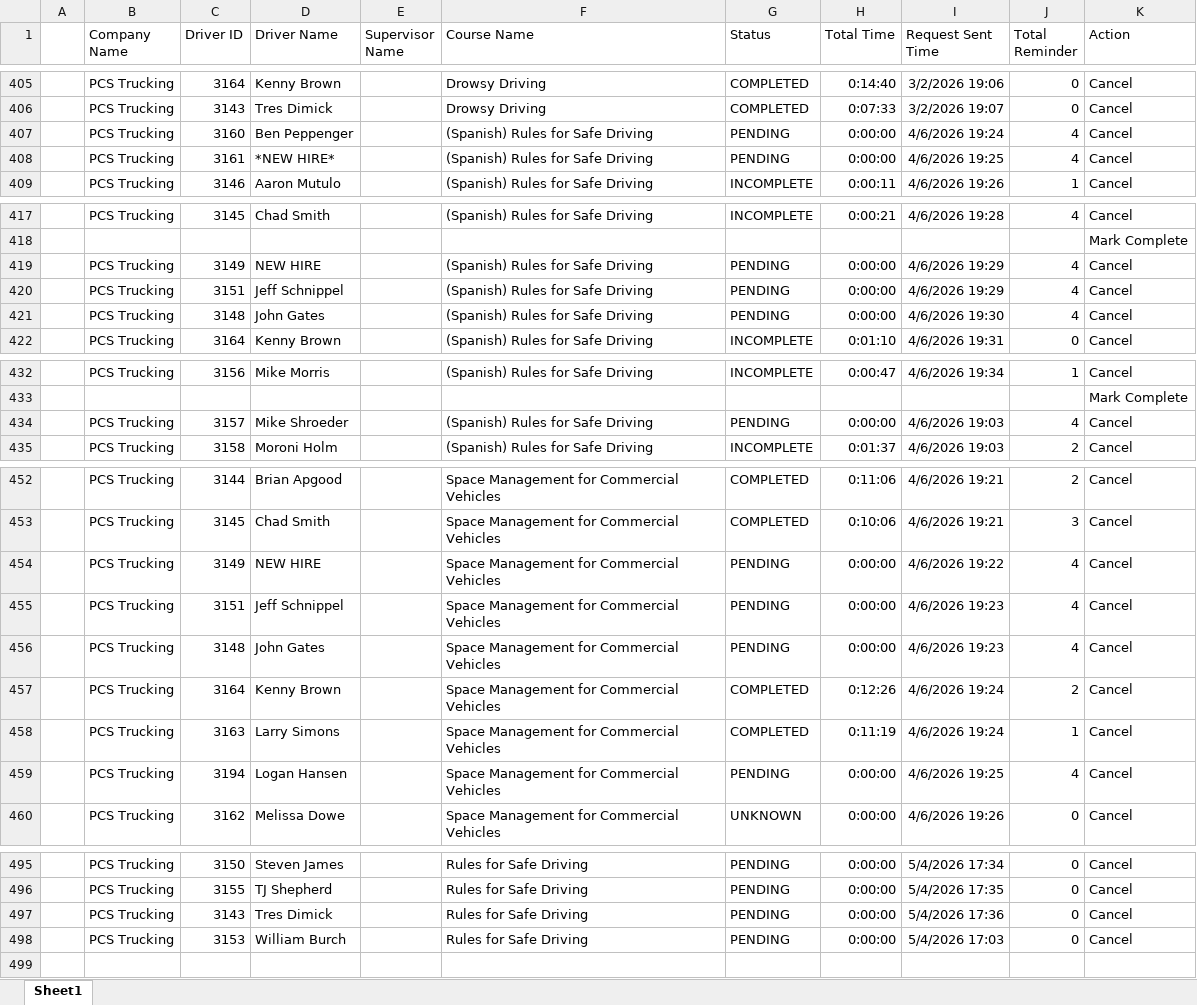
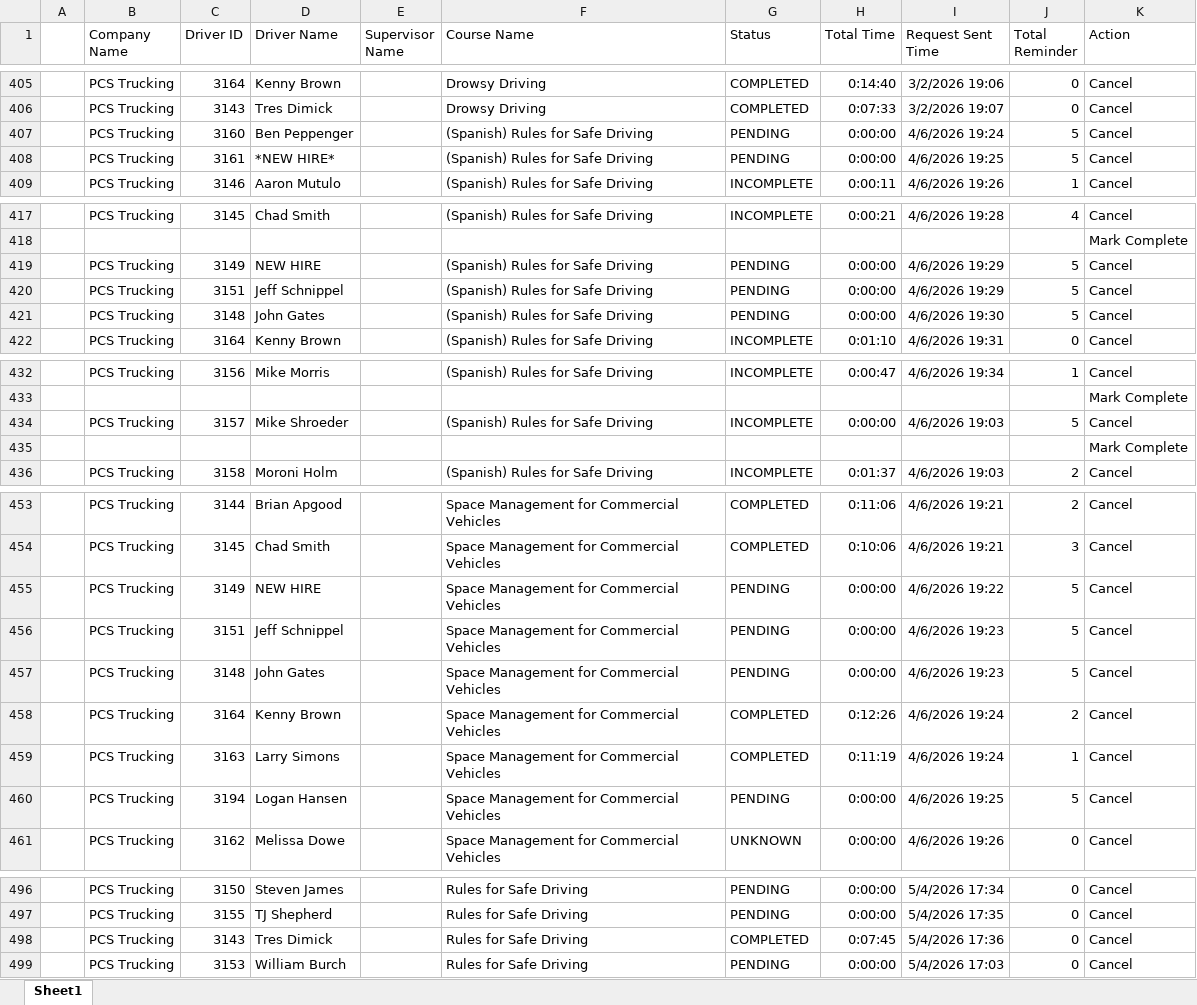
Before and after one commit to jmullins-DEN/PCS-Trucking, an Excel workbook: training.xlsx, sheet Sheet1, drawn as a sheet; only a part is shown, gaps mark what is left out; values as stored, in another font and other column widths than the file's, no borders; addresses are those after the commit; the diff covers the shown part only; the diff names each change by its address in the sheet, - before the commit and + after, or states it on an @@ line.

```diff
--- a/training.xlsx (sheet Sheet1)
+++ b/training.xlsx (sheet Sheet1)
-J407:J408 (Total Reminder): 4
+J407:J408 (Total Reminder): 5
-J419:J421 (Total Reminder): 4
+J419:J421 (Total Reminder): 5
-G434 (Status): PENDING
+G434 (Status): INCOMPLETE
-J434 (Total Reminder): 4
+J434 (Total Reminder): 5
+row 435:  |  |  |  |  |  |  |  |  |  | Mark Complete
-J455:J457 (Total Reminder): 4
+J455:J457 (Total Reminder): 5
-J460 (Total Reminder): 4
+J460 (Total Reminder): 5
-G498 (Status): PENDING
+G498 (Status): COMPLETED
-H498 (Total Time): 0:00:00
+H498 (Total Time): 0:07:45
```
Also changed, not shown: 3 edited cells elsewhere in this sheet, camera_events.xlsx, 1 other file.
